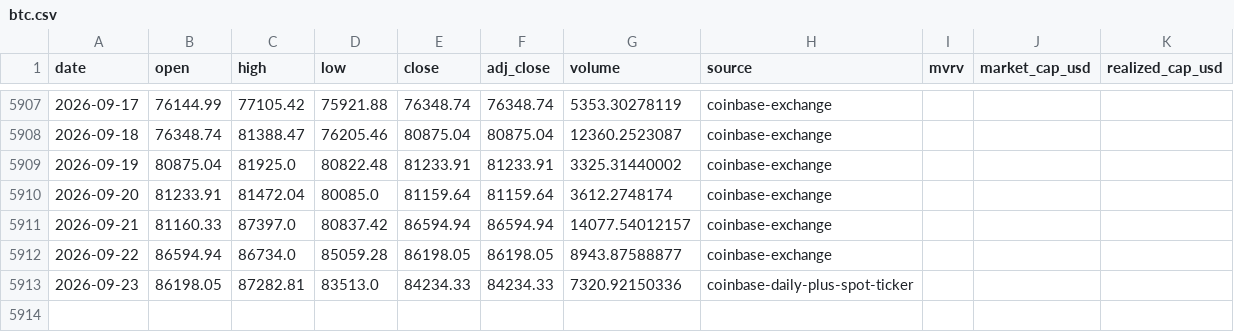
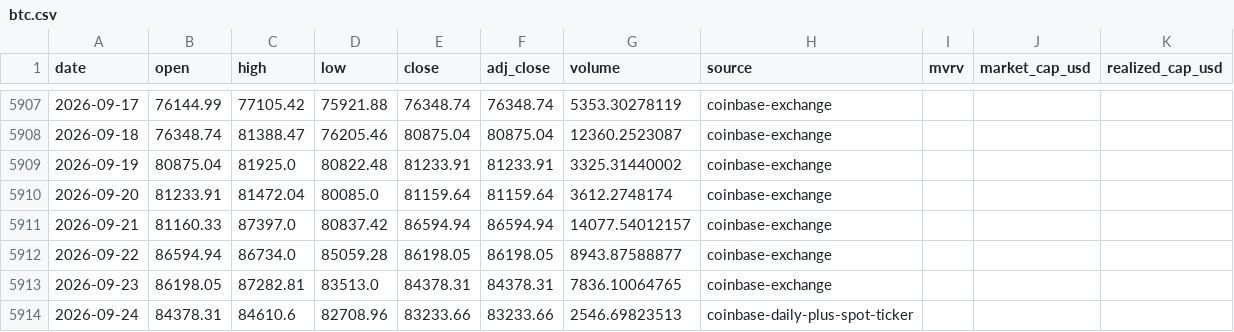
Before and after one commit to leescottd-crypto/Multi-Asset-Cycle-Dashboard, a CSV file: data/raw/btc.csv, drawn as a sheet; only a part is shown, gaps mark what is left out.

Commit message:
chore: refresh generated dashboard data (2026-09-24 06:00 EDT)

```diff
--- a/data/raw/btc.csv
+++ b/data/raw/btc.csv
@@ -5912,2 +5912,3 @@ date,open,high,low,close,adj_close,volume,source,mvrv,market_cap_usd,realized_ca
 2026-09-22,86594.94,86734.0,85059.28,86198.05,86198.05,8943.87588877,coinbase-exchange,,,
-2026-09-23,86198.05,87282.81,83513.0,84234.33,84234.33,7320.92150336,coinbase-daily-plus-spot-ticker,,,
+2026-09-23,86198.05,87282.81,83513.0,84378.31,84378.31,7836.10064765,coinbase-exchange,,,
+2026-09-24,84378.31,84610.6,82708.96,83233.66,83233.66,2546.69823513,coinbase-daily-plus-spot-ticker,,,
```
Also changed, not shown: data/raw/btc_usd_daily.csv, data/raw/eth.csv, 55 other files.
